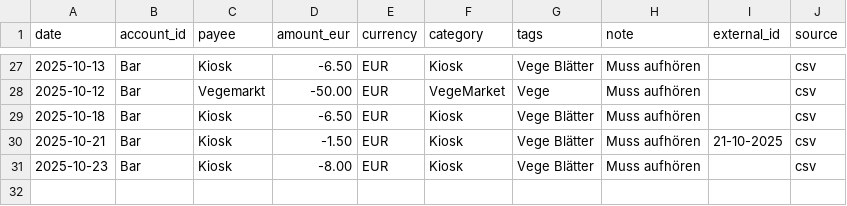
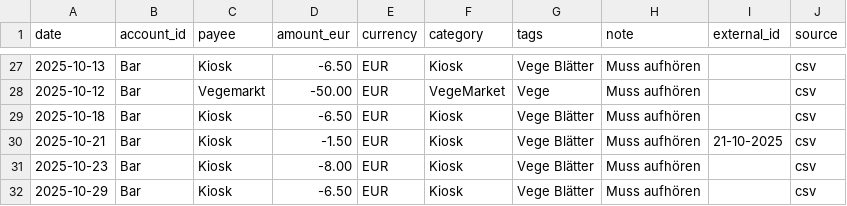
Before and after one commit to abdel0909/finanz-agent, a CSV file: data/inbox/spa.csv, drawn as a sheet; only a part is shown, gaps mark what is left out; the diff names each change by its address in the sheet, - before the commit and + after, or states it on an @@ line.

Commit message:
Update spa.csv

```diff
--- a/data/inbox/spa.csv
+++ b/data/inbox/spa.csv
+row 32: 2025-10-29 | Bar | Kiosk | -6.50 | EUR | Kiosk | Vege Blätter | Muss aufhören |  | csv
```
